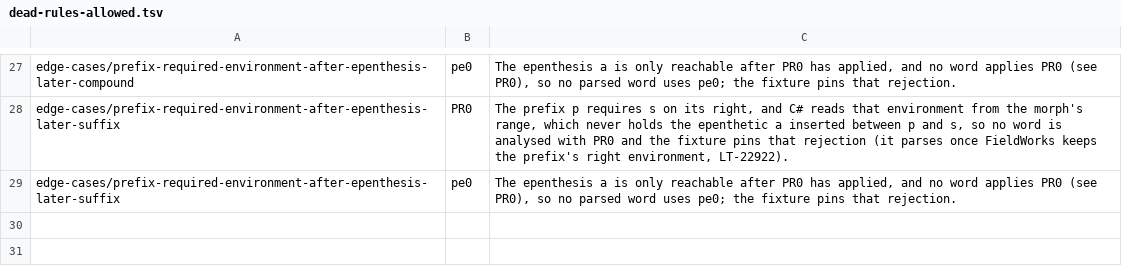
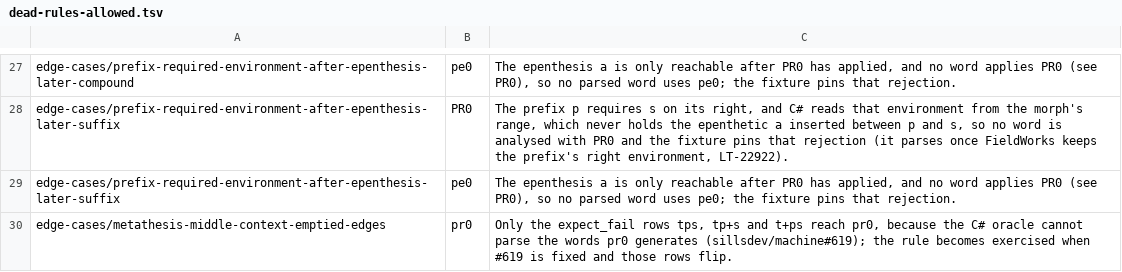
Before and after one commit to sillsdev/fieldworks-parser-conformance, a TSV file: dead-rules-allowed.tsv, drawn as a sheet; only a part is shown, gaps mark what is left out; the diff names each change by its address in the sheet, - before the commit and + after, or states it on an @@ line.

```diff
--- a/dead-rules-allowed.tsv
+++ b/dead-rules-allowed.tsv
+row 30: edge-cases/metathesis-middle-context-emptied-edges | pr0 | Only the expect_fail rows tps, tp+s and t+ps reach pr0, because the C# oracle cannot parse the words pr0 generates (sillsdev/machine#619); the rule becomes exercised when #619 is fixed and those rows flip.
```
Also changed, not shown: coverage.csv, rules.csv, 7 other files.
